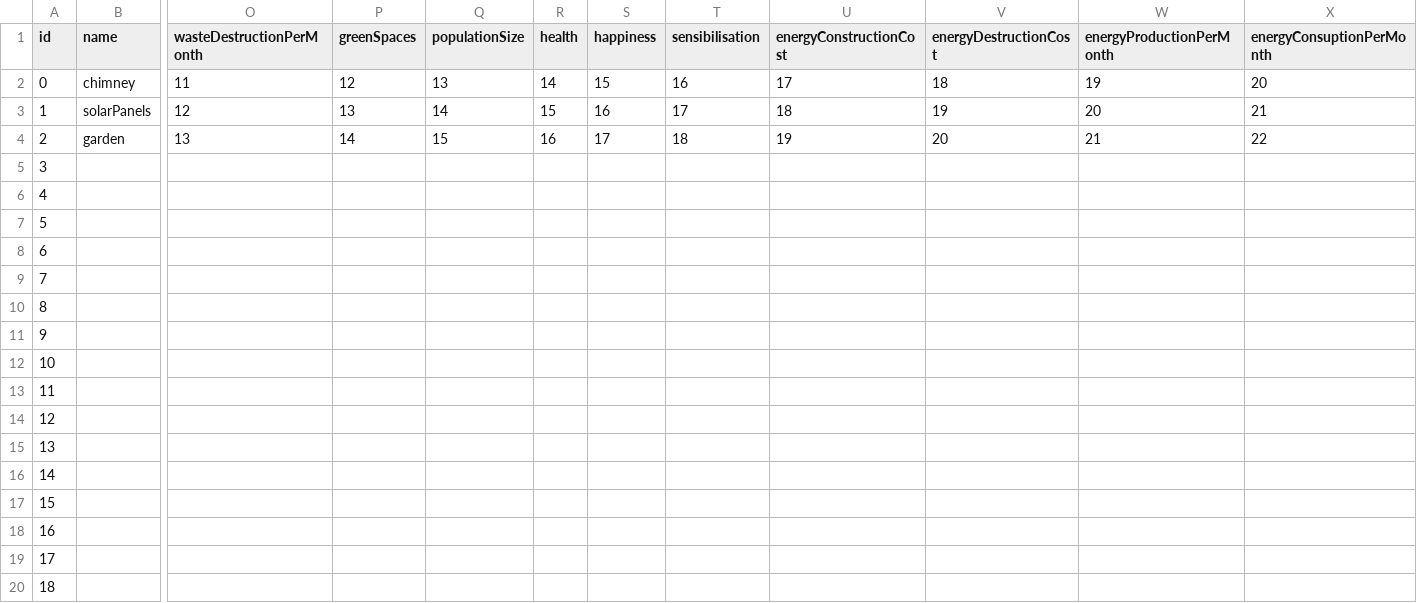
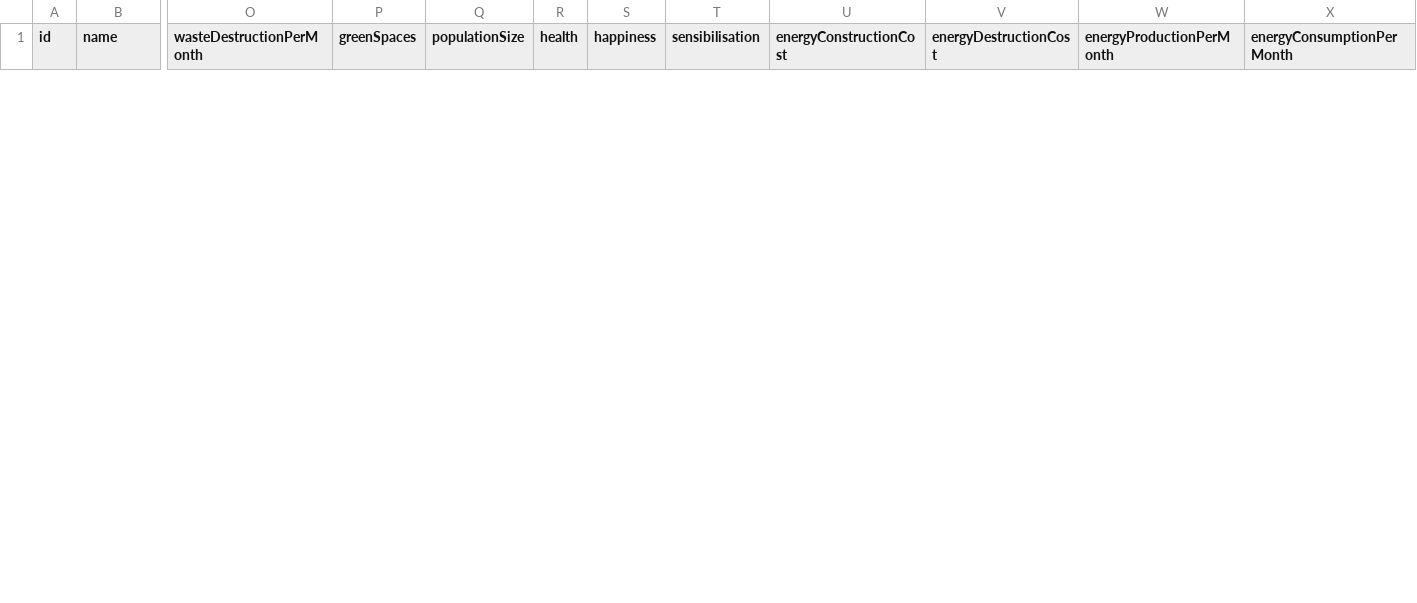
Before and after one commit to Mariusfaitducode/EcoQuestXR, a CSV file: Assets/Resources/Csv/subObjects.csv, drawn as a sheet; only a part is shown, gaps mark what is left out; removed rows and columns are numbered as before the commit, all else as after; rows hold the shown columns only; the diff covers the shown part only; the diff names each change by its address in the sheet, - before the commit and + after, or states it on an @@ line.

```diff
--- a/Assets/Resources/Csv/subObjects.csv
+++ b/Assets/Resources/Csv/subObjects.csv
-X1: energyConsuptionPerMonth
+X1: energyConsumptionPerMonth
-row 2: 0 | chimney | 11 | 12 | 13 | 14 | 15 | 16 | 17 | 18 | 19 | 20
-row 3: 1 | solarPanels | 12 | 13 | 14 | 15 | 16 | 17 | 18 | 19 | 20 | 21
-row 4: 2 | garden | 13 | 14 | 15 | 16 | 17 | 18 | 19 | 20 | 21 | 22
-row 5: 3
-row 6: 4
-row 7: 5
-row 8: 6
-row 9: 7
-row 10: 8
-row 11: 9
-row 12: 10
-row 13: 11
-row 14: 12
-row 15: 13
-row 16: 14
-row 17: 15
-row 18: 16
-row 19: 17
-row 20: 18
```
Also changed, not shown: 3 added rows and 12 removed rows elsewhere in this file, Assets/Resources/Csv/objects.csv, 7 other files.
